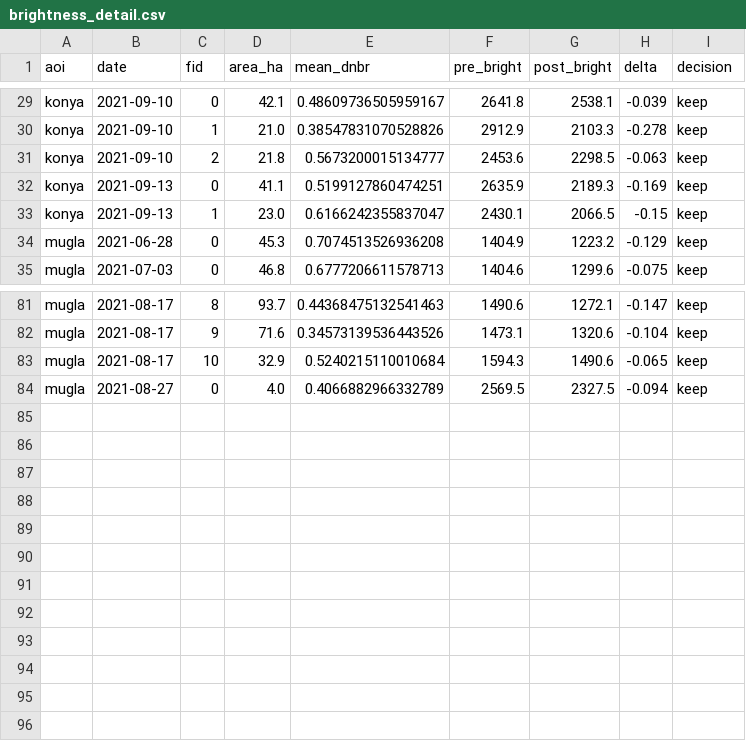
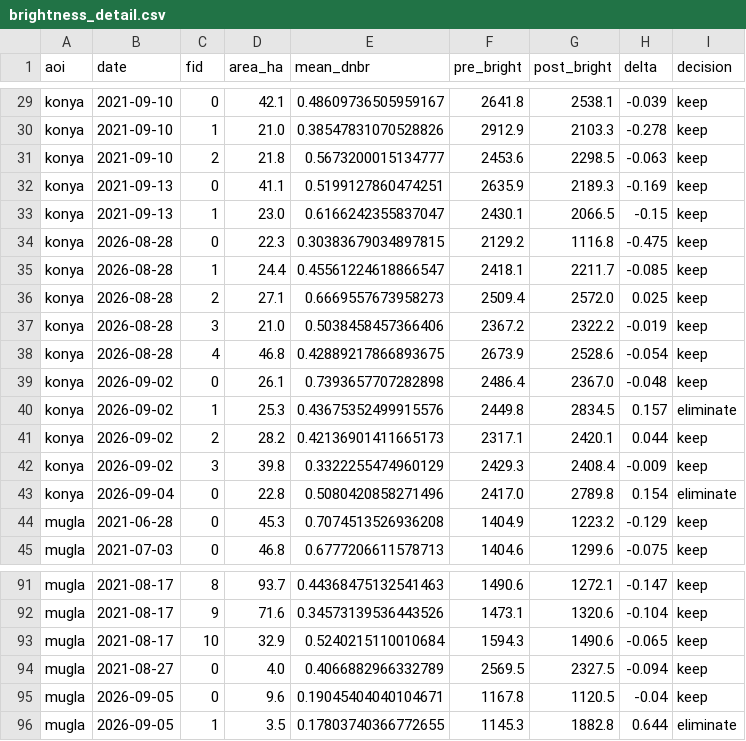
Before and after one commit to mdavid3/yanmis-alan, a CSV file: brightness_detail.csv, drawn as a sheet; only a part is shown, gaps mark what is left out; the diff names each change by its address in the sheet, - before the commit and + after, or states it on an @@ line.

```diff
--- a/brightness_detail.csv
+++ b/brightness_detail.csv
+row 34: konya | 2026-08-28 | 0 | 22.3 | 0.30383679034897815 | 2129.2 | 1116.8 | -0.475 | keep
+row 35: konya | 2026-08-28 | 1 | 24.4 | 0.45561224618866547 | 2418.1 | 2211.7 | -0.085 | keep
+row 36: konya | 2026-08-28 | 2 | 27.1 | 0.6669557673958273 | 2509.4 | 2572.0 | 0.025 | keep
+row 37: konya | 2026-08-28 | 3 | 21.0 | 0.5038458457366406 | 2367.2 | 2322.2 | -0.019 | keep
+row 38: konya | 2026-08-28 | 4 | 46.8 | 0.42889217866893675 | 2673.9 | 2528.6 | -0.054 | keep
+row 39: konya | 2026-09-02 | 0 | 26.1 | 0.7393657707282898 | 2486.4 | 2367.0 | -0.048 | keep
+row 40: konya | 2026-09-02 | 1 | 25.3 | 0.43675352499915576 | 2449.8 | 2834.5 | 0.157 | eliminate
+row 41: konya | 2026-09-02 | 2 | 28.2 | 0.42136901411665173 | 2317.1 | 2420.1 | 0.044 | keep
+row 42: konya | 2026-09-02 | 3 | 39.8 | 0.3322255474960129 | 2429.3 | 2408.4 | -0.009 | keep
+row 43: konya | 2026-09-04 | 0 | 22.8 | 0.5080420858271496 | 2417.0 | 2789.8 | 0.154 | eliminate
+row 95: mugla | 2026-09-05 | 0 | 9.6 | 0.19045404040104671 | 1167.8 | 1120.5 | -0.04 | keep
+row 96: mugla | 2026-09-05 | 1 | 3.5 | 0.17803740366772655 | 1145.3 | 1882.8 | 0.644 | eliminate
```
Also changed, not shown: brightness_report.csv, events.csv, 18 other files.
